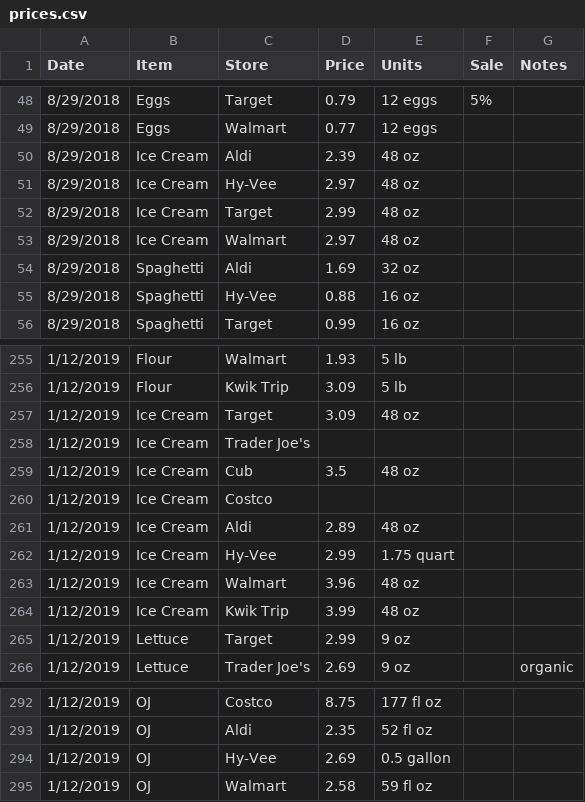
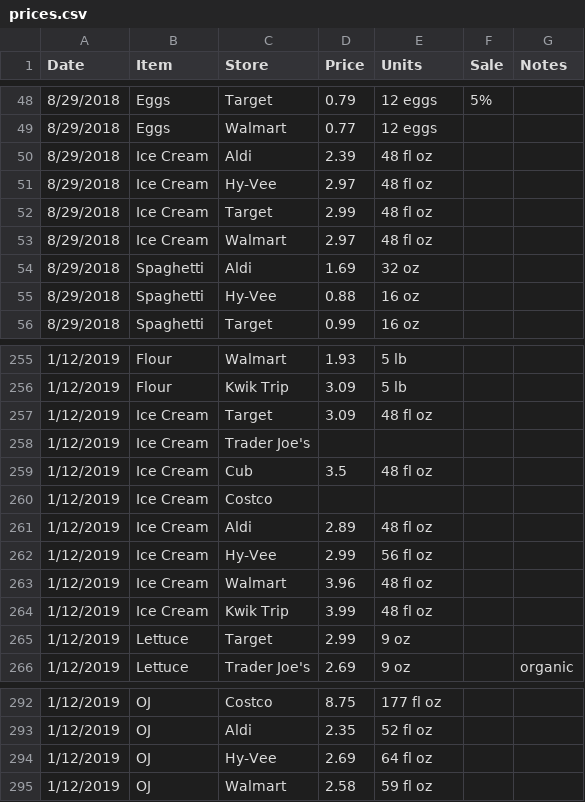
Before and after one commit to thebigez8/grocery, a CSV file: prices.csv, drawn as a sheet; only a part is shown, gaps mark what is left out.

Commit message:
Unit conversion

```diff
--- a/prices.csv
+++ b/prices.csv
@@ -49,6 +49,6 @@ Date,Item,Store,Price,Units,Sale,Notes
 8/29/2018,Eggs,Walmart,0.77,12 eggs,,
-8/29/2018,Ice Cream,Aldi,2.39,48 oz,,
-8/29/2018,Ice Cream,Hy-Vee,2.97,48 oz,,
-8/29/2018,Ice Cream,Target,2.99,48 oz,,
-8/29/2018,Ice Cream,Walmart,2.97,48 oz,,
+8/29/2018,Ice Cream,Aldi,2.39,48 fl oz,,
+8/29/2018,Ice Cream,Hy-Vee,2.97,48 fl oz,,
+8/29/2018,Ice Cream,Target,2.99,48 fl oz,,
+8/29/2018,Ice Cream,Walmart,2.97,48 fl oz,,
 8/29/2018,Spaghetti,Aldi,1.69,32 oz,,
@@ -256,10 +256,10 @@ Date,Item,Store,Price,Units,Sale,Notes
 1/12/2019,Flour,Kwik Trip,3.09,5 lb,,
-1/12/2019,Ice Cream,Target,3.09,48 oz,,
+1/12/2019,Ice Cream,Target,3.09,48 fl oz,,
 1/12/2019,Ice Cream,Trader Joe's,,,,
-1/12/2019,Ice Cream,Cub,3.5,48 oz,,
+1/12/2019,Ice Cream,Cub,3.5,48 fl oz,,
 1/12/2019,Ice Cream,Costco,,,,
-1/12/2019,Ice Cream,Aldi,2.89,48 oz,,
-1/12/2019,Ice Cream,Hy-Vee,2.99,1.75 quart,,
-1/12/2019,Ice Cream,Walmart,3.96,48 oz,,
-1/12/2019,Ice Cream,Kwik Trip,3.99,48 oz,,
+1/12/2019,Ice Cream,Aldi,2.89,48 fl oz,,
+1/12/2019,Ice Cream,Hy-Vee,2.99,56 fl oz,,
+1/12/2019,Ice Cream,Walmart,3.96,48 fl oz,,
+1/12/2019,Ice Cream,Kwik Trip,3.99,48 fl oz,,
 1/12/2019,Lettuce,Target,2.99,9 oz,,
@@ -293,3 +293,3 @@ Date,Item,Store,Price,Units,Sale,Notes
 1/12/2019,OJ,Aldi,2.35,52 fl oz,,
-1/12/2019,OJ,Hy-Vee,2.69,0.5 gallon,,
+1/12/2019,OJ,Hy-Vee,2.69,64 fl oz,,
 1/12/2019,OJ,Walmart,2.58,59 fl oz,,
```
Also changed, not shown: 1 other file.
